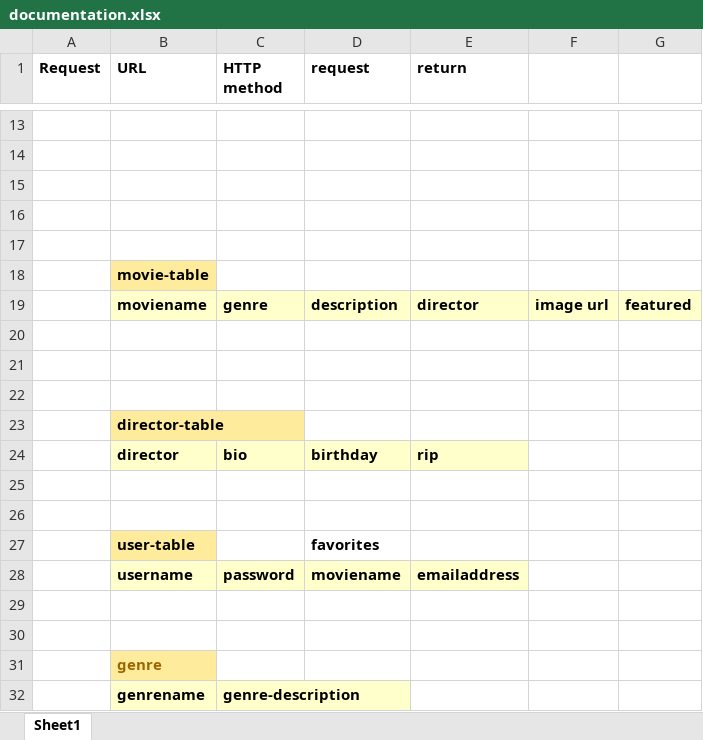
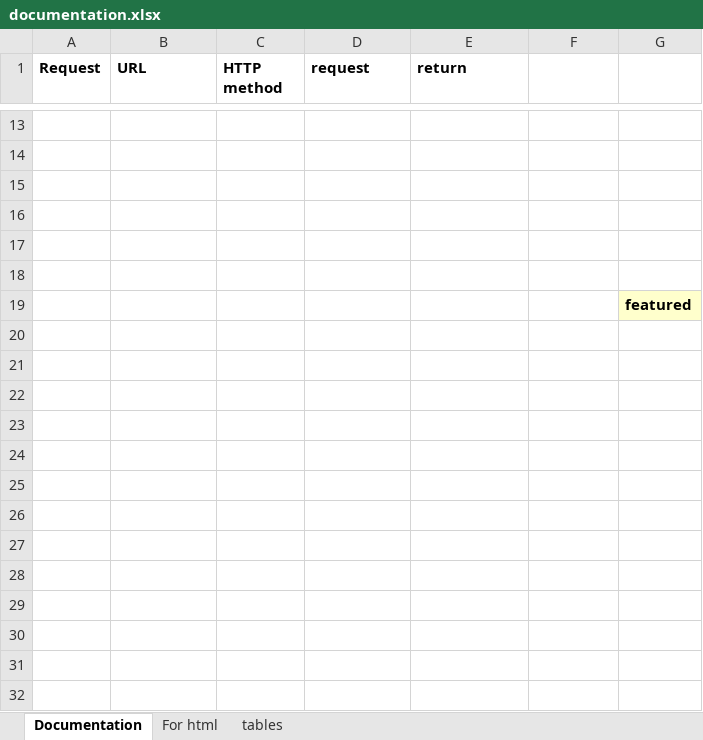
Before and after one commit to maaikevp/movie_api, an Excel workbook: documentation.xlsx, sheet Documentation, drawn as a sheet; only a part is shown, gaps mark what is left out; values as stored, in another font and other column widths than the file's, no borders; removed rows and columns are numbered as before the commit, all else as after; the diff names each change by its address in the sheet, - before the commit and + after, or states it on an @@ line.

```diff
--- a/documentation.xlsx (sheet Documentation)
+++ b/documentation.xlsx (sheet Documentation)
-sheet tab: Sheet1
+sheet tab: Documentation
+sheet tab: For html
+sheet tab: tables
-row 18:  | movie-table
-row 19:  | moviename | genre | description | director | image url | featured
-G19: (empty)
+G19: featured
-G19 fill: none
+G19 fill: #FFFFCC
-row 22: (empty)
-row 23:  | director-table
-row 24:  | director | bio | birthday | rip
-row 25: (empty)
-row 26: (empty)
-row 27:  | user-table |  | favorites
-row 28:  | username | password | moviename | emailaddress
-row 29: (empty)
-row 30: (empty)
-row 31:  | genre
-row 32:  | genrename | genre-description
```
Also changed, not shown: 6 other files.
